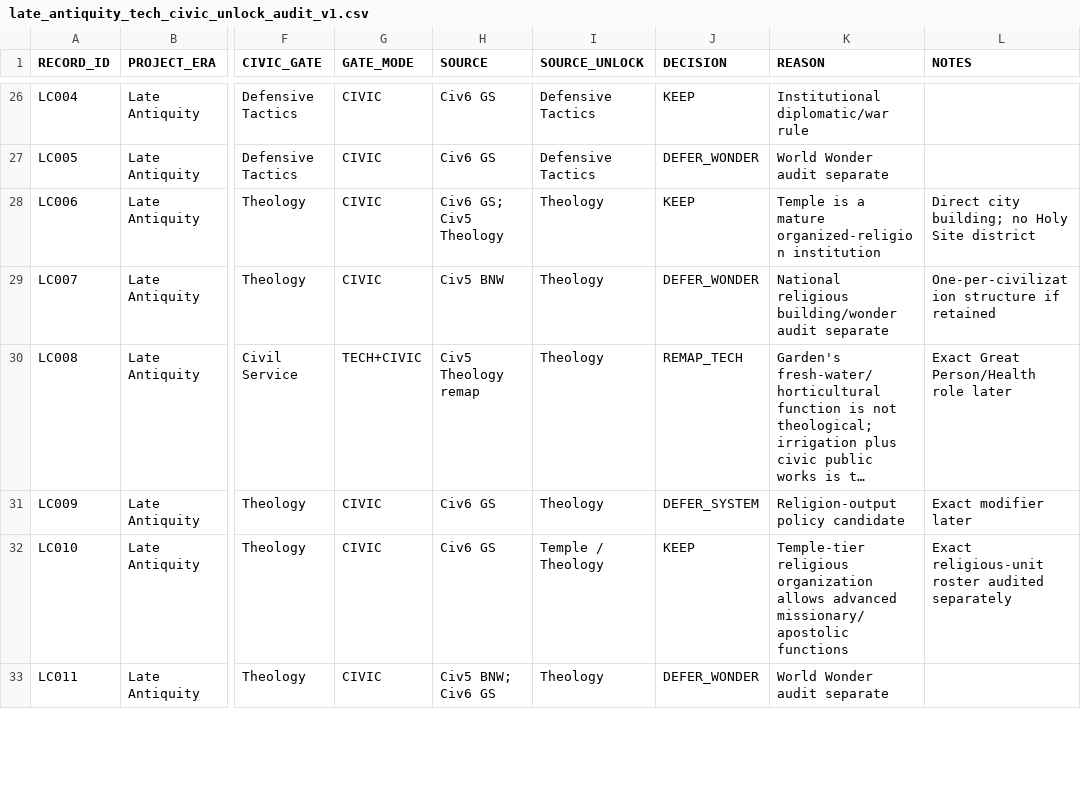
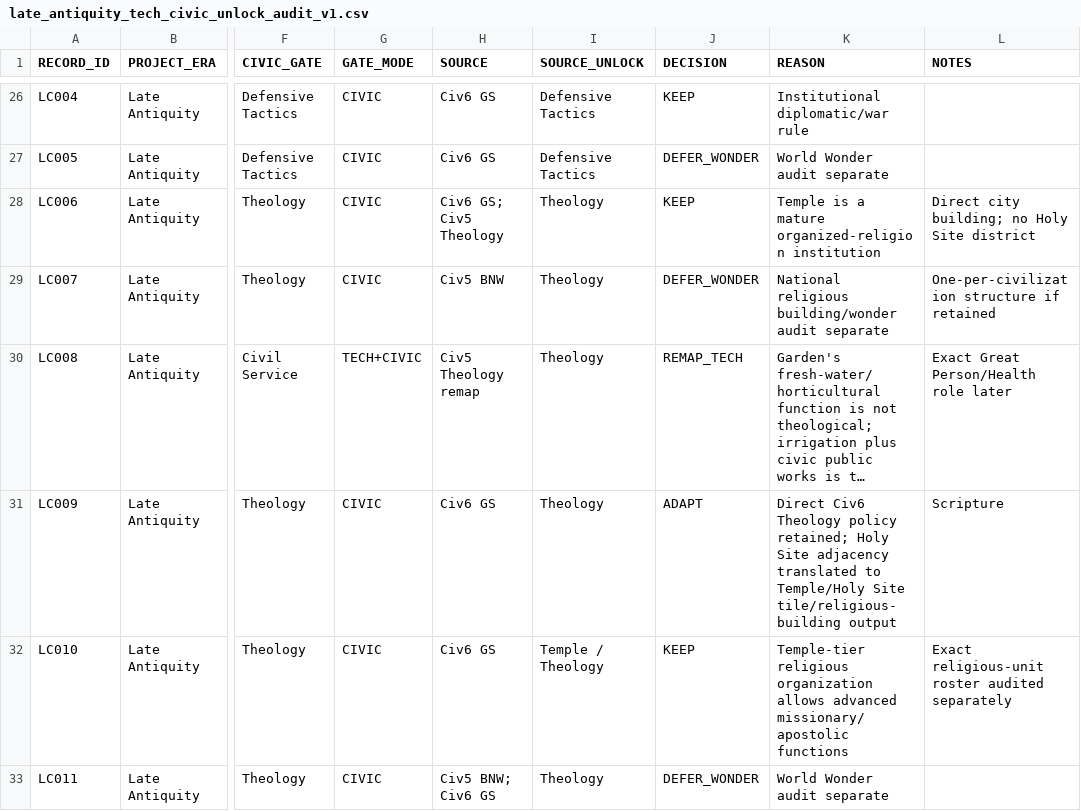
Before and after one commit to physical-geogrpahy-forever/academic_food_chain, a CSV file: tech_reference/late_antiquity_tech_civic_unlock_audit_v1.csv, drawn as a sheet; only a part is shown, gaps mark what is left out; long unchanged cells end in …; the diff covers the shown part only; the diff names each change by its address in the sheet, - before the commit and + after, or states it on an @@ line.

Commit message:
Finalize Late Antiquity policy-card ownership

```diff
--- a/tech_reference/late_antiquity_tech_civic_unlock_audit_v1.csv
+++ b/tech_reference/late_antiquity_tech_civic_unlock_audit_v1.csv
-J31 (DECISION): DEFER_SYSTEM
+J31 (DECISION): ADAPT
-K31 (REASON): Religion-output policy candidate
+K31 (REASON): Direct Civ6 Theology policy retained; Holy Site adjacency translated to Temple/Holy Site tile/religious-building output
-L31 (NOTES): Exact modifier later
+L31 (NOTES): Scripture
```
Also changed, not shown: 18 edited cells elsewhere in this file.
